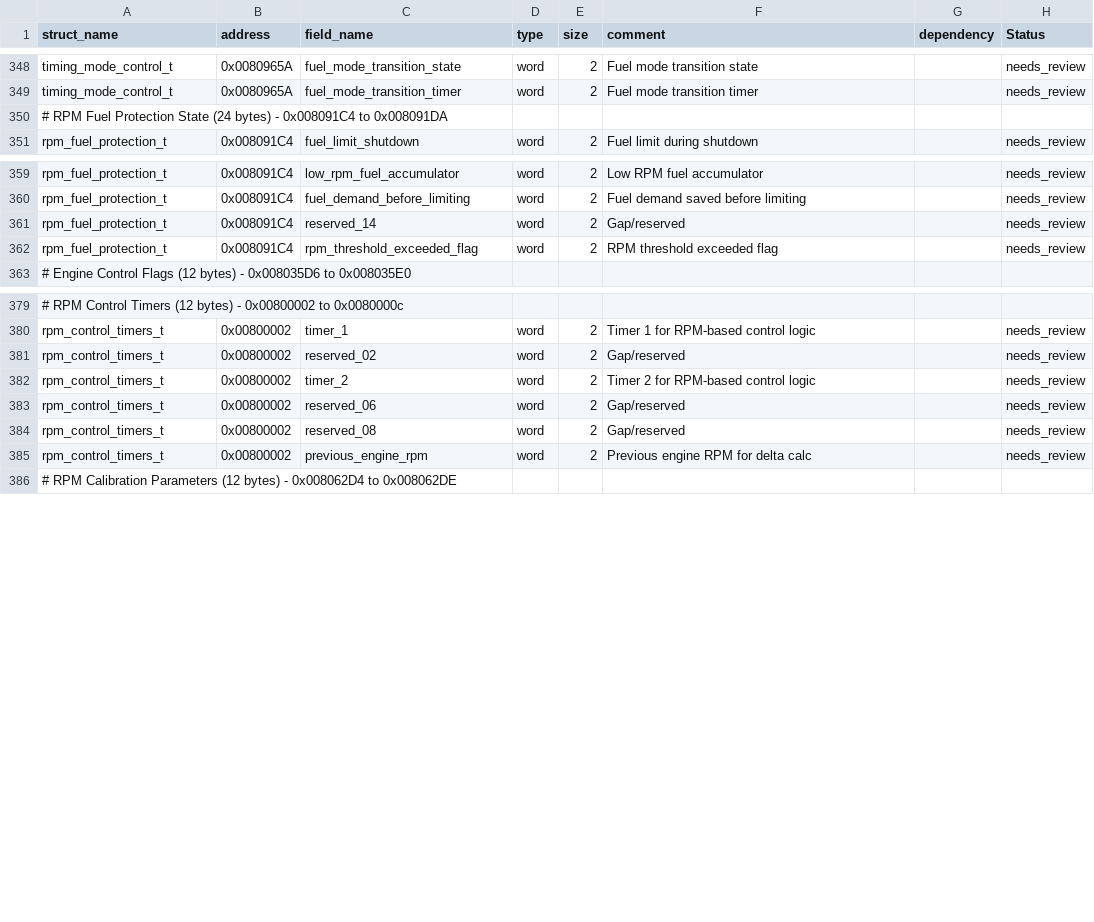
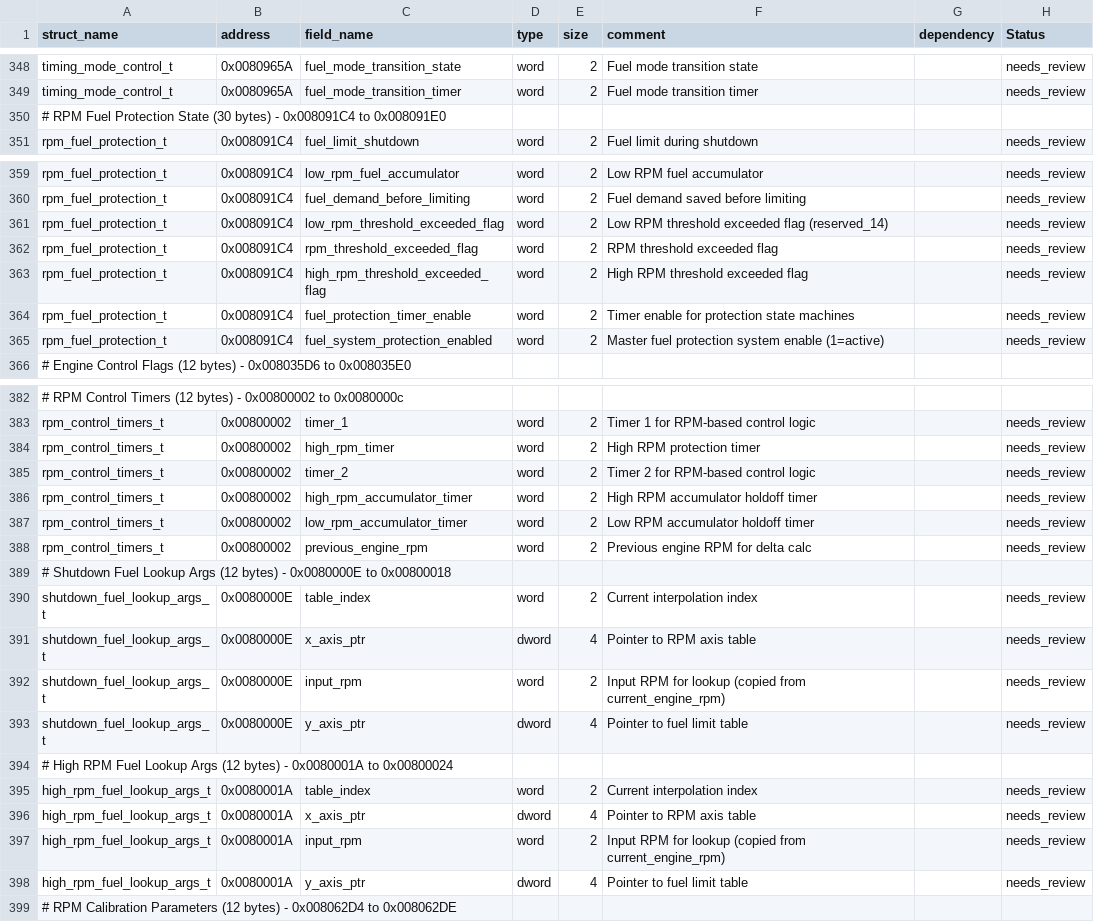
Before and after one commit to jlaustill/J90280.05.analysis, a CSV file: ghidra/CM550.rep/structure_definitions.csv, drawn as a sheet; only a part is shown, gaps mark what is left out; addresses are those after the commit; the diff covers the shown part only; the diff names each change by its address in the sheet, - before the commit and + after, or states it on an @@ line.

```diff
--- a/ghidra/CM550.rep/structure_definitions.csv
+++ b/ghidra/CM550.rep/structure_definitions.csv
-A350 (struct_name): …Protection State (24 bytes) - 0x008091C4 to 0x008091DA
+A350 (struct_name): …Protection State (30 bytes) - 0x008091C4 to 0x008091E0
-C361 (field_name): reserved_14
+C361 (field_name): low_rpm_threshold_exceeded_flag
-F361 (comment): Gap/reserved
+F361 (comment): Low RPM threshold exceeded flag (reserved_14)
+row 363: rpm_fuel_protection_t | 0x008091C4 | high_rpm_threshold_exceeded_flag | word | 2 | High RPM threshold exceeded flag |  | needs_review
+row 364: rpm_fuel_protection_t | 0x008091C4 | fuel_protection_timer_enable | word | 2 | Timer enable for protection state machines |  | needs_review
+row 365: rpm_fuel_protection_t | 0x008091C4 | fuel_system_protection_enabled | word | 2 | Master fuel protection system enable (1=active) |  | needs_review
-C384 (field_name): reserved_02
+C384 (field_name): high_rpm_timer
-F384 (comment): Gap/reserved
+F384 (comment): High RPM protection timer
-C386 (field_name): reserved_06
+C386 (field_name): high_rpm_accumulator_timer
-F386 (comment): Gap/reserved
+F386 (comment): High RPM accumulator holdoff timer
-C387 (field_name): reserved_08
+C387 (field_name): low_rpm_accumulator_timer
-F387 (comment): Gap/reserved
+F387 (comment): Low RPM accumulator holdoff timer
+row 389: # Shutdown Fuel Lookup Args (12 bytes) - 0x0080000E to 0x00800018
+row 390: shutdown_fuel_lookup_args_t | 0x0080000E | table_index | word | 2 | Current interpolation index |  | needs_review
+row 391: shutdown_fuel_lookup_args_t | 0x0080000E | x_axis_ptr | dword | 4 | Pointer to RPM axis table |  | needs_review
+row 392: shutdown_fuel_lookup_args_t | 0x0080000E | input_rpm | word | 2 | Input RPM for lookup (copied from current_engine_rpm) |  | needs_review
+row 393: shutdown_fuel_lookup_args_t | 0x0080000E | y_axis_ptr | dword | 4 | Pointer to fuel limit table |  | needs_review
+row 394: # High RPM Fuel Lookup Args (12 bytes) - 0x0080001A to 0x00800024
+row 395: high_rpm_fuel_lookup_args_t | 0x0080001A | table_index | word | 2 | Current interpolation index |  | needs_review
+row 396: high_rpm_fuel_lookup_args_t | 0x0080001A | x_axis_ptr | dword | 4 | Pointer to RPM axis table |  | needs_review
+row 397: high_rpm_fuel_lookup_args_t | 0x0080001A | input_rpm | word | 2 | Input RPM for lookup (copied from current_engine_rpm) |  | needs_review
+row 398: high_rpm_fuel_lookup_args_t | 0x0080001A | y_axis_ptr | dword | 4 | Pointer to fuel limit table |  | needs_review
```
Also changed, not shown: 1 added row and 1 edited cell elsewhere in this file, 2 other files.
